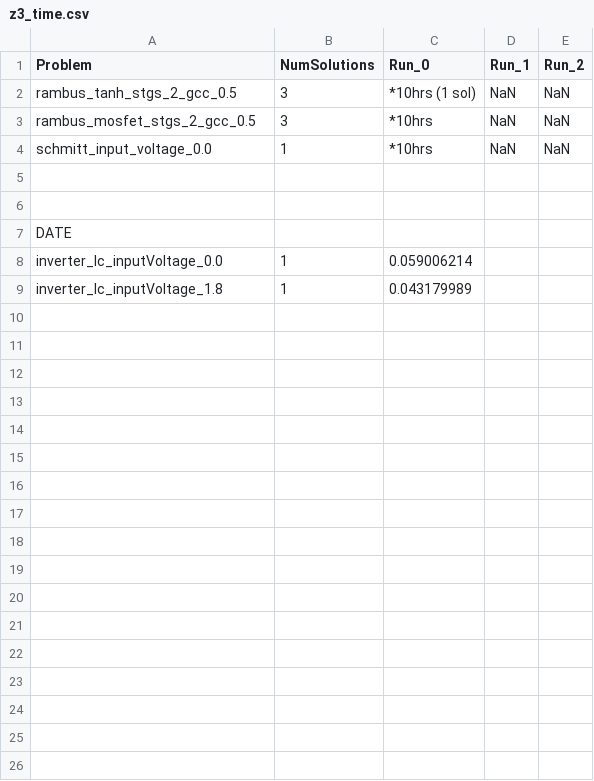
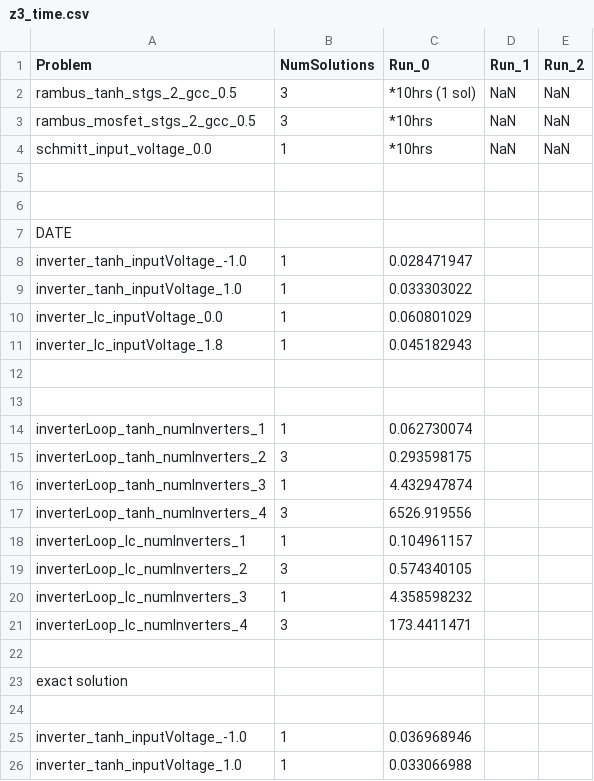
Before and after one commit to iaakhter/Z3_Non-linear_Functions, a CSV file: data/z3_time.csv, drawn as a sheet; only a part is shown; the diff covers the shown part only.

```diff
--- a/data/z3_time.csv
+++ b/data/z3_time.csv
@@ -7,3 +7,20 @@ schmitt_input_voltage_0.0,1,*10hrs, NaN, NaN
 DATE,,,,
-inverter_lc_inputVoltage_0.0,1,0.059006214,,
-inverter_lc_inputVoltage_1.8,1,0.043179989,,
+inverter_tanh_inputVoltage_-1.0,1,0.028471947,,
+inverter_tanh_inputVoltage_1.0,1,0.033303022,,
+inverter_lc_inputVoltage_0.0,1,0.060801029,,
+inverter_lc_inputVoltage_1.8,1,0.045182943,,
+,,,,
+,,,,
+inverterLoop_tanh_numInverters_1,1,0.062730074,,
+inverterLoop_tanh_numInverters_2,3,0.293598175,,
+inverterLoop_tanh_numInverters_3,1,4.432947874,,
+inverterLoop_tanh_numInverters_4,3,6526.919556,,
+inverterLoop_lc_numInverters_1,1,0.104961157,,
+inverterLoop_lc_numInverters_2,3,0.574340105,,
+inverterLoop_lc_numInverters_3,1,4.358598232,,
+inverterLoop_lc_numInverters_4,3,173.4411471,,
+,,,,
+exact solution,,,,
+,,,,
+inverter_tanh_inputVoltage_-1.0,1,0.036968946,,
+inverter_tanh_inputVoltage_1.0,1,0.033066988,,
```
Also changed, not shown: 12 added rows elsewhere in this file, data/dreal_time.csv, 12 other files.
